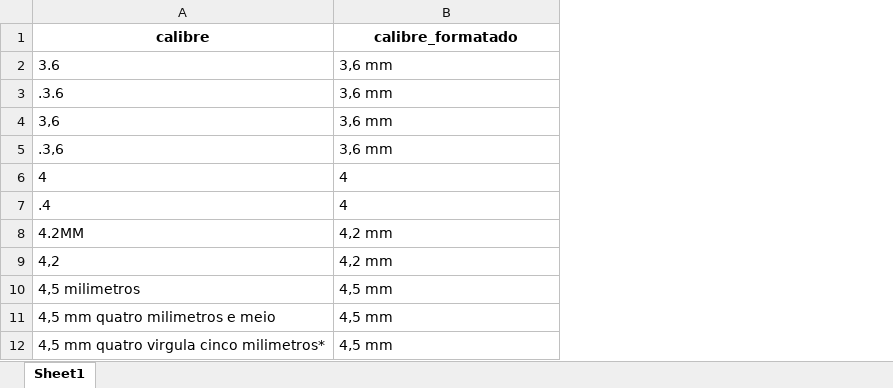
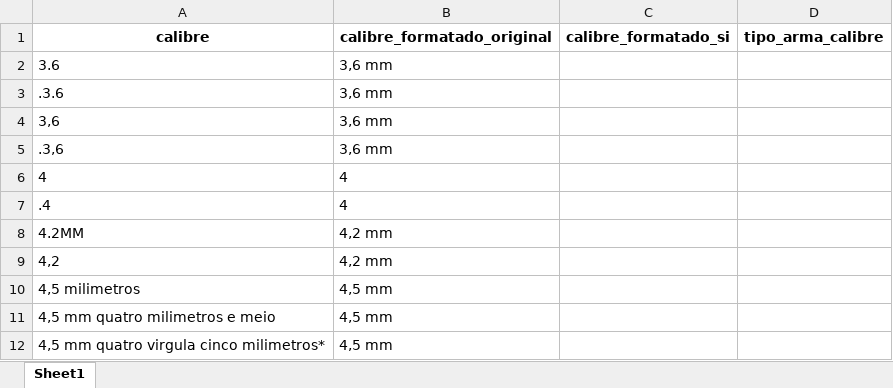
Before and after one commit to institutosoudapaz/isdp.armas, an Excel workbook: inst/tabelas_depara/depara_calibre.xlsx, sheet Sheet1, drawn as a sheet; only a part is shown; values as stored, in another font and other column widths than the file's, no borders; the diff names each change by its address in the sheet, - before the commit and + after, or states it on an @@ line.

```diff
--- a/inst/tabelas_depara/depara_calibre.xlsx (sheet Sheet1)
+++ b/inst/tabelas_depara/depara_calibre.xlsx (sheet Sheet1)
+column C (calibre_formatado_si), empty
+column D (tipo_arma_calibre), empty
-B1: calibre_formatado
+B1: calibre_formatado_original
```
Also changed, not shown: 5 other files.
